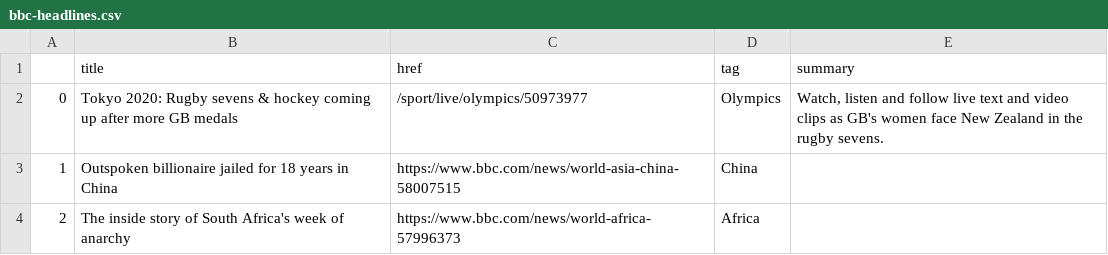
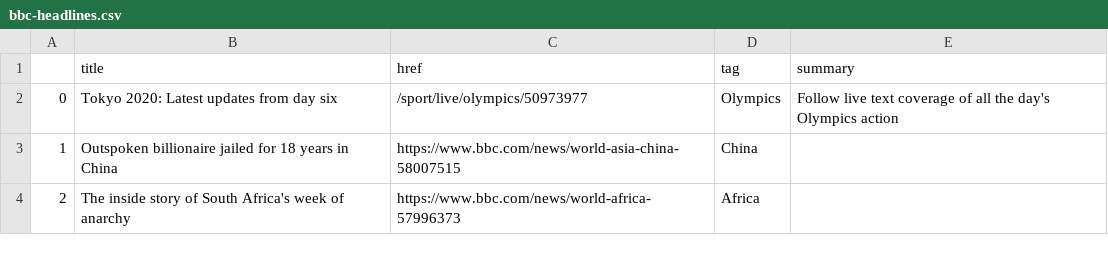
Before and after one commit to jjs021/auto_scraper, a CSV file: bbc-headlines.csv, drawn as a sheet; only a part is shown.

```diff
--- a/bbc-headlines.csv
+++ b/bbc-headlines.csv
@@ -1,3 +1,3 @@
 ,title,href,tag,summary
-0,Tokyo 2020: Rugby sevens & hockey coming up after more GB medals,/sport/live/olympics/50973977,Olympics,"Watch, listen and follow live text and video clips as GB's women face New Zealand in the rugby sevens."
+0,Tokyo 2020: Latest updates from day six,/sport/live/olympics/50973977,Olympics,Follow live text coverage of all the day's Olympics action
 1,Outspoken billionaire jailed for 18 years in China,https://www.bbc.com/news/world-asia-china-58007515,China,
```
